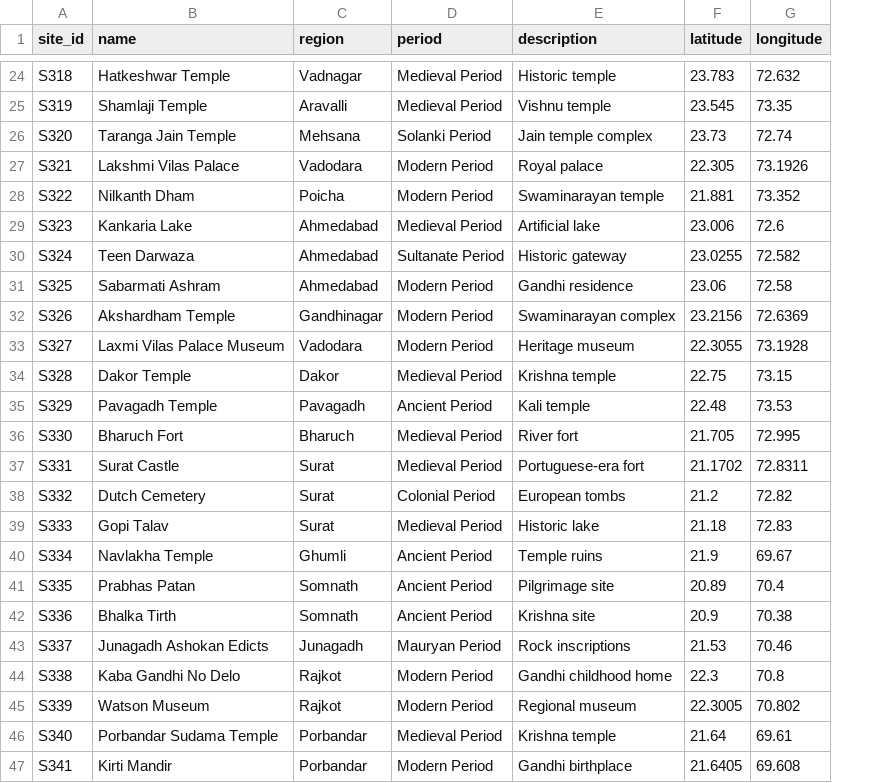
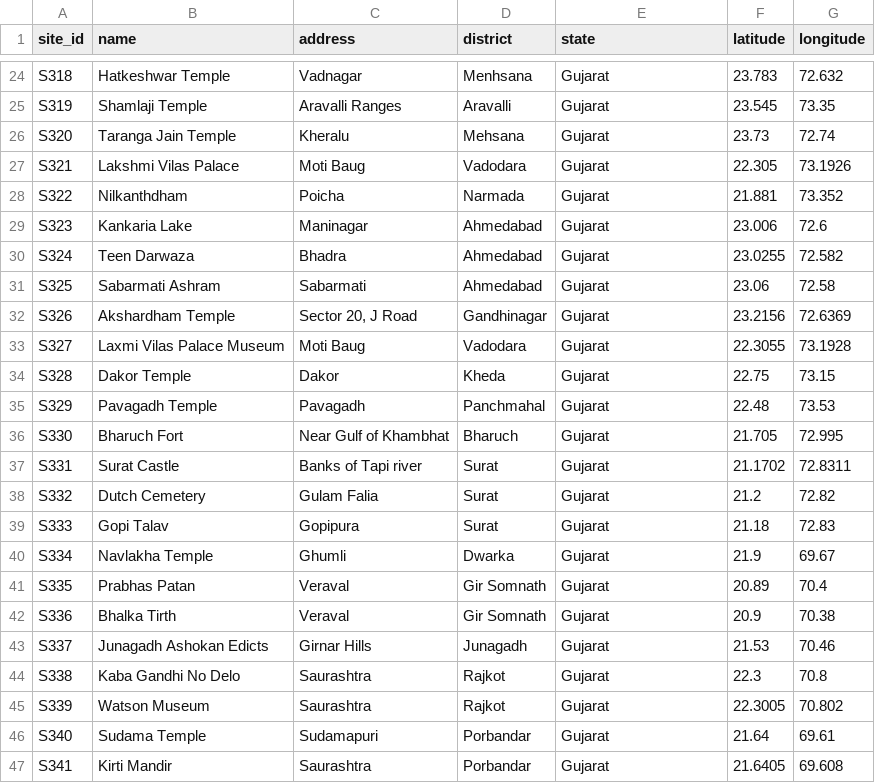
Before and after one commit to Suhas-Tatte/archai, a CSV file: data/dummy_data/sites.csv, drawn as a sheet; only a part is shown, gaps mark what is left out; removed rows and columns are numbered as before the commit, all else as after; the diff covers the shown part only; the diff names each change by its address in the sheet, - before the commit and + after, or states it on an @@ line.

```diff
--- a/data/dummy_data/sites.csv
+++ b/data/dummy_data/sites.csv
+column C (address), rows 24-47: Vadnagar | Aravalli Ranges | Kheralu | Moti Baug | Poicha | Maninagar | Bhadra | Sabarmati | Sector 20, J Road | Moti Baug | Dakor | Pavagadh | Near Gulf of Khambhat | Banks of Tapi river | Gulam Falia | Gopipura | Ghumli | Veraval | Veraval | Girnar Hills | Saurashtra | Saurashtra | Sudamapuri | Saurashtra
-column D (period), rows 24-47: Medieval Period | Medieval Period | Solanki Period | Modern Period | Modern Period | Medieval Period | Sultanate Period | Modern Period | Modern Period | Modern Period | Medieval Period | Ancient Period | Medieval Period | Medieval Period | Colonial Period | Medieval Period | Ancient Period | Ancient Period | Ancient Period | Mauryan Period | Modern Period | Modern Period | Medieval Period | Modern Period
-D1: region
+D1: district
-E1: description
+E1: state
-D24 (district): Vadnagar
+D24 (district): Menhsana
-E24 (state): Historic temple
+E24 (state): Gujarat
-E25 (state): Vishnu temple
+E25 (state): Gujarat
-E26 (state): Jain temple complex
+E26 (state): Gujarat
-E27 (state): Royal palace
+E27 (state): Gujarat
-B28 (name): Nilkanth Dham
+B28 (name): Nilkanthdham
-D28 (district): Poicha
+D28 (district): Narmada
-E28 (state): Swaminarayan temple
+E28 (state): Gujarat
-E29 (state): Artificial lake
+E29 (state): Gujarat
-E30 (state): Historic gateway
+E30 (state): Gujarat
-E31 (state): Gandhi residence
+E31 (state): Gujarat
-E32 (state): Swaminarayan complex
+E32 (state): Gujarat
-E33 (state): Heritage museum
+E33 (state): Gujarat
-D34 (district): Dakor
+D34 (district): Kheda
-E34 (state): Krishna temple
+E34 (state): Gujarat
-D35 (district): Pavagadh
+D35 (district): Panchmahal
-E35 (state): Kali temple
+E35 (state): Gujarat
-E36 (state): River fort
+E36 (state): Gujarat
-E37 (state): Portuguese-era fort
+E37 (state): Gujarat
-E38 (state): European tombs
+E38 (state): Gujarat
-E39 (state): Historic lake
+E39 (state): Gujarat
-D40 (district): Ghumli
+D40 (district): Dwarka
-E40 (state): Temple ruins
+E40 (state): Gujarat
-D41:D42 (district): Somnath
+D41:D42 (district): Gir Somnath
-E41 (state): Pilgrimage site
+E41 (state): Gujarat
-E42 (state): Krishna site
+E42 (state): Gujarat
-E43 (state): Rock inscriptions
+E43 (state): Gujarat
-E44 (state): Gandhi childhood home
+E44 (state): Gujarat
-E45 (state): Regional museum
+E45 (state): Gujarat
-B46 (name): Porbandar Sudama Temple
+B46 (name): Sudama Temple
-E46 (state): Krishna temple
+E46 (state): Gujarat
-E47 (state): Gandhi birthplace
+E47 (state): Gujarat
```
Also changed, not shown: 44 edited cells elsewhere in this file, data/dummy_data/artifacts.csv, 1 other file.
